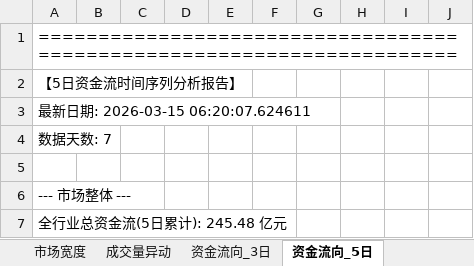
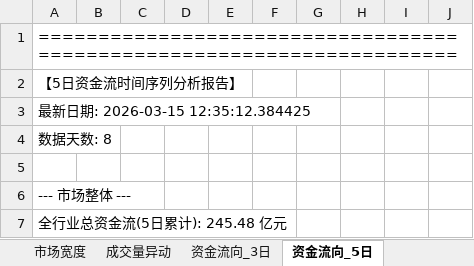
Before and after one commit to loulouD88/trader_test, an Excel workbook: reports/daily_report_20260315.xlsx, sheet 资金流向_5日, drawn as a sheet; only a part is shown; values as stored, in another font and other column widths than the file's, no borders; formulas without a stored value are shown as written; the diff names each change by its address in the sheet, - before the commit and + after, or states it on an @@ line.

```diff
--- a/reports/daily_report_20260315.xlsx (sheet 资金流向_5日)
+++ b/reports/daily_report_20260315.xlsx (sheet 资金流向_5日)
-A3: 最新日期: 2026-03-15 06:20:07.624611
+A3: 最新日期: 2026-03-15 12:35:12.384425
-A4: 数据天数: 7
+A4: 数据天数: 8
```
Also changed, not shown: sheet 资金流向_3日, sheet 资金流向_10日, sheet 资金流向_20日, 4 other files.
